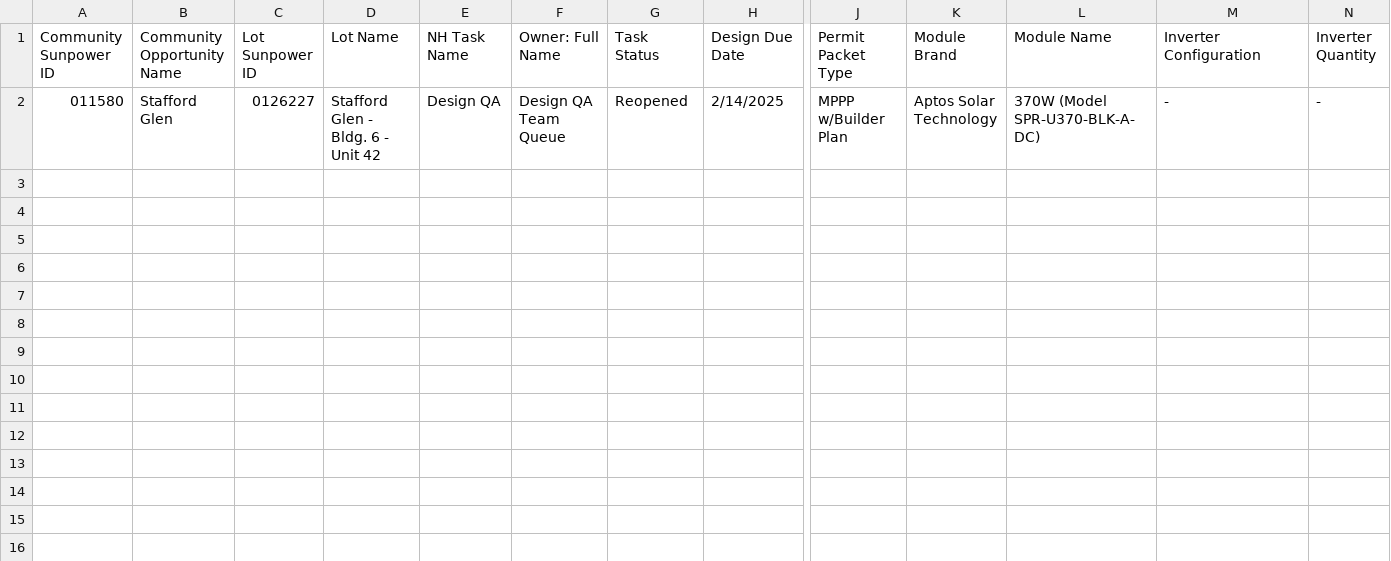
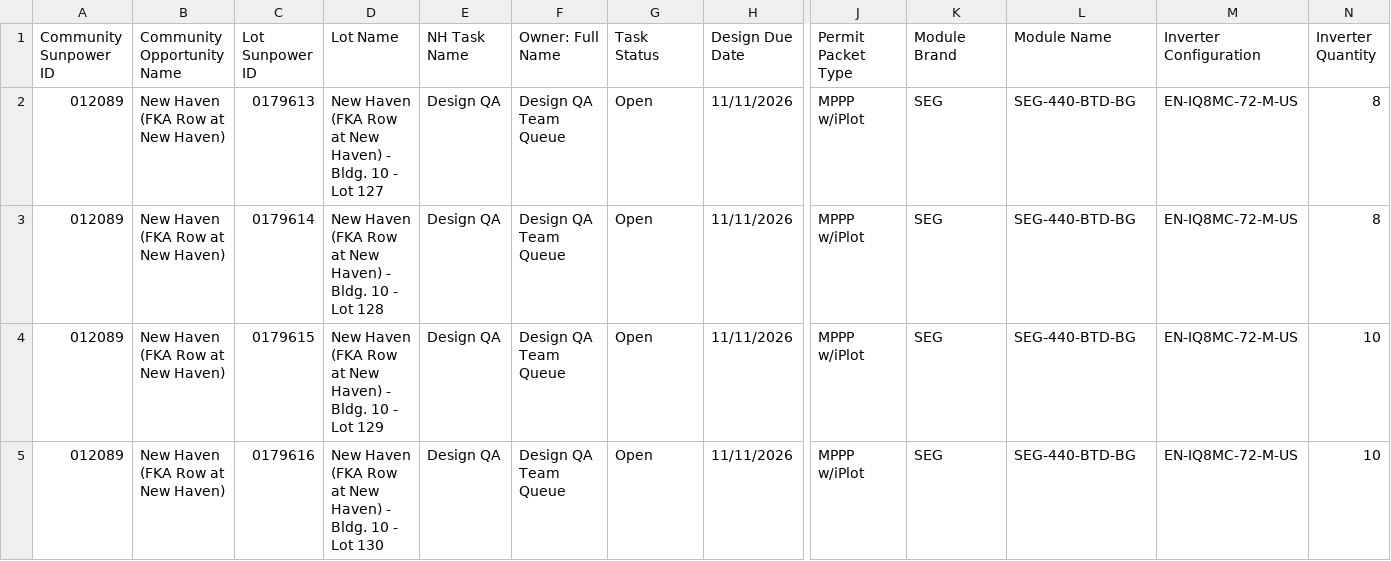
Before and after one commit to newhomes-ops/design-andon, a CSV file: Lot QA Queue.csv, drawn as a sheet; only a part is shown, gaps mark what is left out; rows hold the shown columns only; the diff names each change by its address in the sheet, - before the commit and + after, or states it on an @@ line.

```diff
--- a/Lot QA Queue.csv
+++ b/Lot QA Queue.csv
-A2 (Community Sunpower ID): 011580
+A2 (Community Sunpower ID): 012089
-B2 (Community Opportunity Name): Stafford Glen
+B2 (Community Opportunity Name): New Haven (FKA Row at New Haven)
-C2 (Lot Sunpower ID): 0126227
+C2 (Lot Sunpower ID): 0179613
-D2 (Lot Name): Stafford Glen - Bldg. 6 - Unit 42
+D2 (Lot Name): New Haven (FKA Row at New Haven) - Bldg. 10 - Lot 127
-G2 (Task Status): Reopened
+G2 (Task Status): Open
-H2 (Design Due Date): 2/14/2025
+H2 (Design Due Date): 11/11/2026
-J2 (Permit Packet Type): MPPP w/Builder Plan
+J2 (Permit Packet Type): MPPP w/iPlot
-K2 (Module Brand): Aptos Solar Technology
+K2 (Module Brand): SEG
-L2 (Module Name): 370W (Model SPR-U370-BLK-A-DC)
+L2 (Module Name): SEG-440-BTD-BG
-M2 (Inverter Configuration): -
+M2 (Inverter Configuration): EN-IQ8MC-72-M-US
-N2 (Inverter Quantity): -
+N2 (Inverter Quantity): 8
+row 3: 012089 | New Haven (FKA Row at New Haven) | 0179614 | New Haven (FKA Row at New Haven) - Bldg. 10 - Lot 128 | Design QA | Design QA Team Queue | Open | 11/11/2026 | MPPP w/iPlot | SEG | SEG-440-BTD-BG | EN-IQ8MC-72-M-US | 8
+row 4: 012089 | New Haven (FKA Row at New Haven) | 0179615 | New Haven (FKA Row at New Haven) - Bldg. 10 - Lot 129 | Design QA | Design QA Team Queue | Open | 11/11/2026 | MPPP w/iPlot | SEG | SEG-440-BTD-BG | EN-IQ8MC-72-M-US | 10
+row 5: 012089 | New Haven (FKA Row at New Haven) | 0179616 | New Haven (FKA Row at New Haven) - Bldg. 10 - Lot 130 | Design QA | Design QA Team Queue | Open | 11/11/2026 | MPPP w/iPlot | SEG | SEG-440-BTD-BG | EN-IQ8MC-72-M-US | 10
```
Also changed, not shown: Lot Design.csv, Lot Designs Queue.csv, 1 other file.
